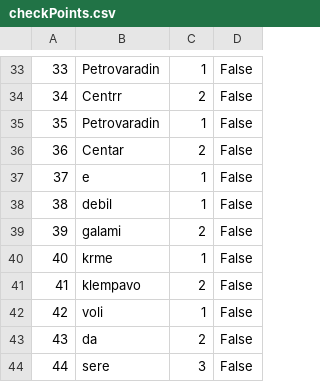
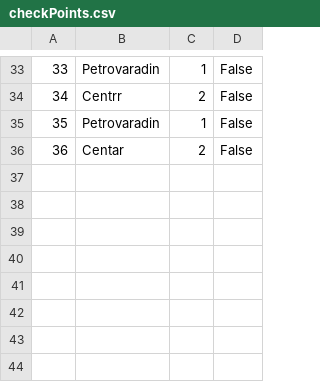
Before and after one commit to urosjevtic/SIMS-project, a CSV file: InitialProject/InitialProject/Resources/Data/checkPoints.csv, drawn as a sheet; only a part is shown, gaps mark what is left out.

```diff
--- a/InitialProject/InitialProject/Resources/Data/checkPoints.csv
+++ b/InitialProject/InitialProject/Resources/Data/checkPoints.csv
@@ -36,9 +36 @@
 36|Centar|2|False
-37|e|1|False
-38|debil|1|False
-39|galami|2|False
-40|krme|1|False
-41|klempavo|2|False
-42|voli|1|False
-43|da|2|False
-44|sere|3|False
```
Also changed, not shown: InitialProject/InitialProject/Resources/Data/accommodation.csv, InitialProject/InitialProject/Resources/Data/users.csv, 3 other files.
